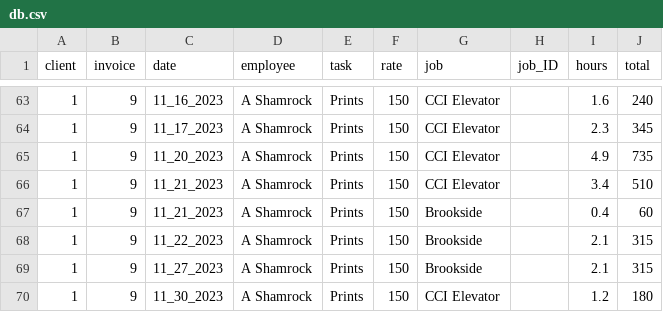
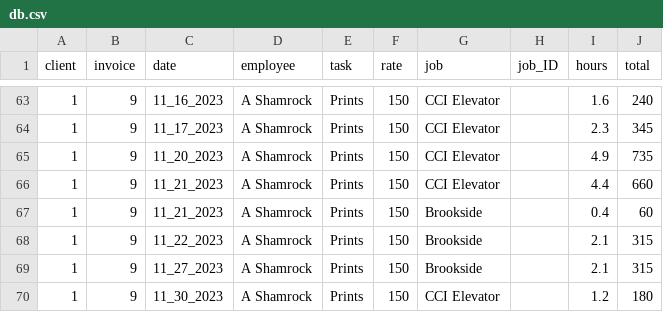
Before and after one commit to ashamrock/TestTable, a CSV file: db.csv, drawn as a sheet; only a part is shown, gaps mark what is left out.

Commit message:
Update db.csv

```diff
--- a/db.csv
+++ b/db.csv
@@ -65,3 +65,3 @@ client,invoice,date,employee,task,rate,job,job_ID,hours,total
 1,9,11_20_2023,A Shamrock,Prints,150,CCI Elevator,,4.9,735
-1,9,11_21_2023,A Shamrock,Prints,150,CCI Elevator,,3.4,510
+1,9,11_21_2023,A Shamrock,Prints,150,CCI Elevator,,4.4,660
 1,9,11_21_2023,A Shamrock,Prints,150,Brookside,,0.4,60
```
